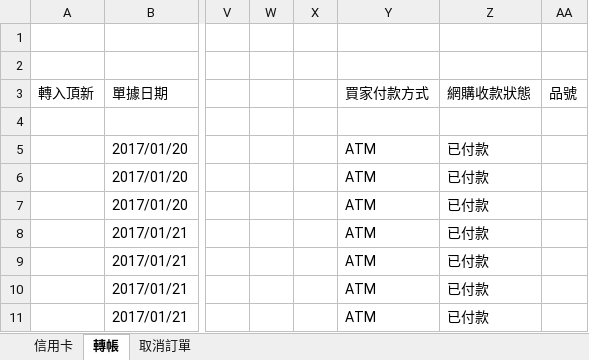
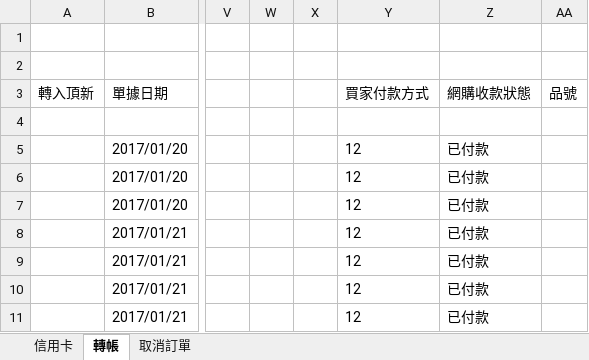
Before and after one commit to shtsai/Purchase-Order-Consolidation, an Excel workbook: momo/momo 訂單-冷凍.xlsx, sheet 轉帳, drawn as a sheet; only a part is shown, gaps mark what is left out; values as stored, in another font and other column widths than the file's, no borders; the diff names each change by its address in the sheet, - before the commit and + after, or states it on an @@ line.

```diff
--- a/momo/momo 訂單-冷凍.xlsx (sheet 轉帳)
+++ b/momo/momo 訂單-冷凍.xlsx (sheet 轉帳)
-Y5:Y11 (買家付款方式): ATM
+Y5:Y11 (買家付款方式): 12
```
Also changed, not shown: sheet 信用卡, momo/momo 訂單-常溫.xlsx, 1 other file.
